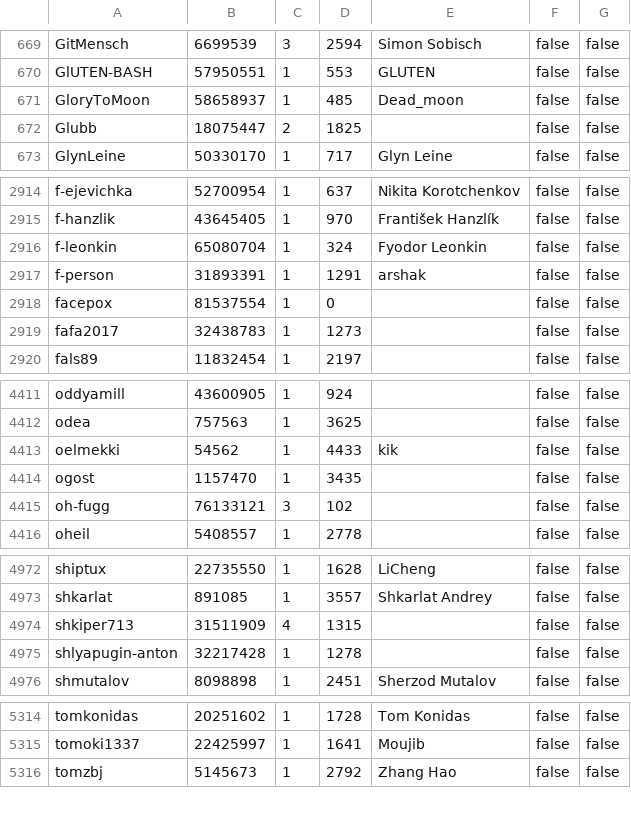
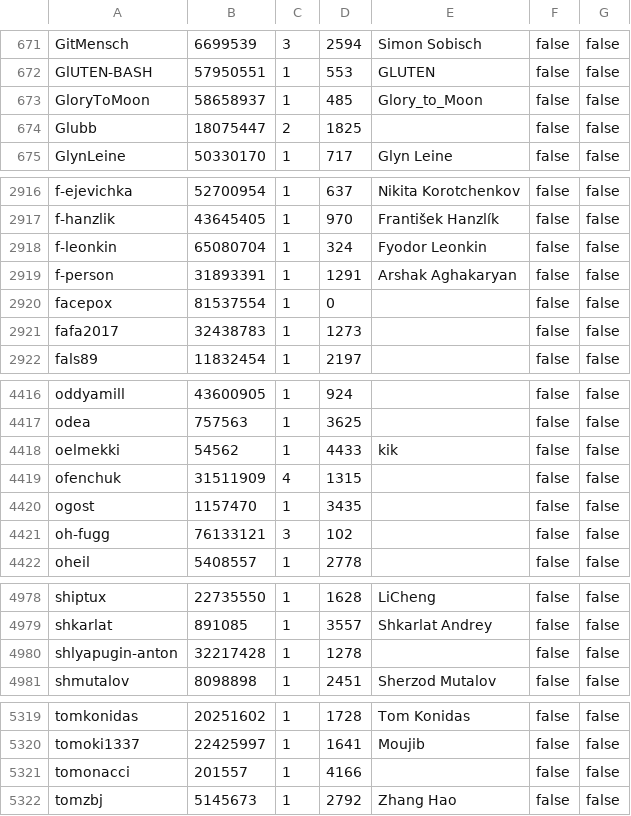
Before and after one commit to travisbrown/octocrabby, a CSV file: data/rms-support-letter-contributors.csv, drawn as a sheet; only a part is shown, gaps mark what is left out; the diff covers the shown part only.

```diff
--- a/data/rms-support-letter-contributors.csv
+++ b/data/rms-support-letter-contributors.csv
@@ -670,3 +672,3 @@ GitMensch,6699539,3,2594,Simon Sobisch,false,false
 GlUTEN-BASH,57950551,1,553,GLUTEN,false,false
-GloryToMoon,58658937,1,485,Dead_moon,false,false
+GloryToMoon,58658937,1,485,Glory_to_Moon,false,false
 Glubb,18075447,2,1825,,false,false
@@ -2916,3 +2918,3 @@ f-hanzlik,43645405,1,970,František Hanzlík,false,false
 f-leonkin,65080704,1,324,Fyodor Leonkin,false,false
-f-person,31893391,1,1291,arshak,false,false
+f-person,31893391,1,1291,Arshak Aghakaryan,false,false
 facepox,81537554,1,0,,false,false
@@ -4413,2 +4418,3 @@ odea,757563,1,3625,,false,false
 oelmekki,54562,1,4433,kik,false,false
+ofenchuk,31511909,4,1315,,false,false
 ogost,1157470,1,3435,,false,false
@@ -4973,3 +4979,2 @@ shiptux,22735550,1,1628,LiCheng,false,false
 shkarlat,891085,1,3557,Shkarlat Andrey,false,false
-shkiper713,31511909,4,1315,,false,false
 shlyapugin-anton,32217428,1,1278,,false,false
@@ -5315,2 +5320,3 @@ tomkonidas,20251602,1,1728,Tom Konidas,false,false
 tomoki1337,22425997,1,1641,Moujib,false,false
+tomonacci,201557,1,4166,,false,false
 tomzbj,5145673,1,2792,Zhang Hao,false,false
```
Also changed, not shown: 5 added rows and 3 edited cells elsewhere in this file.
